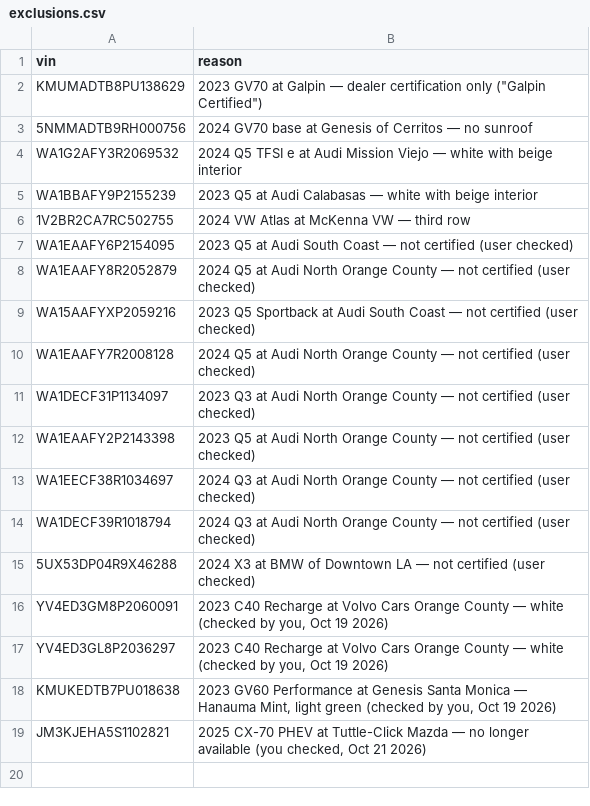
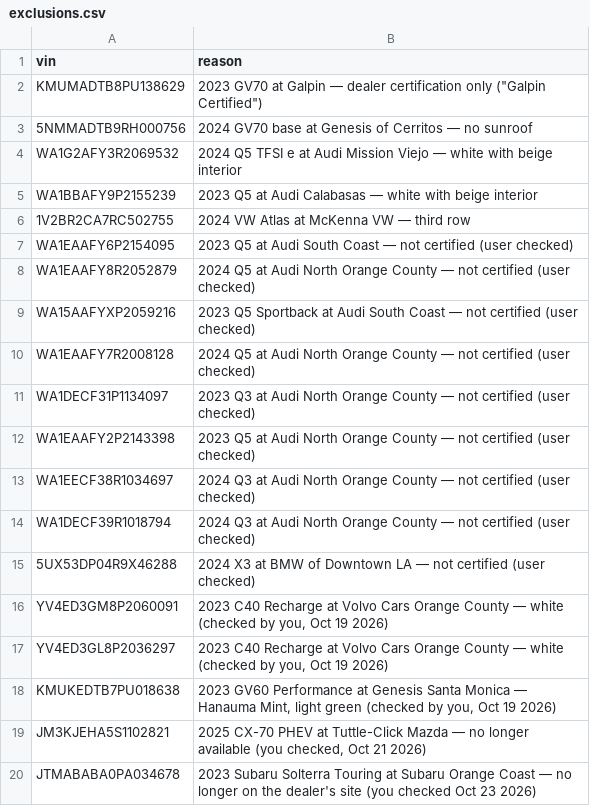
Before and after one commit to jhpdrbl/Car-finder-Ross, a CSV file: data/exclusions.csv, drawn as a sheet; the diff names each change by its address in the sheet, - before the commit and + after, or states it on an @@ line.

```diff
--- a/data/exclusions.csv
+++ b/data/exclusions.csv
+row 20: JTMABABA0PA034678 | 2023 Subaru Solterra Touring at Subaru Orange Coast — no longer on the dealer's site (you checked Oct 23 2026)
```
Also changed, not shown: 7 other files.
